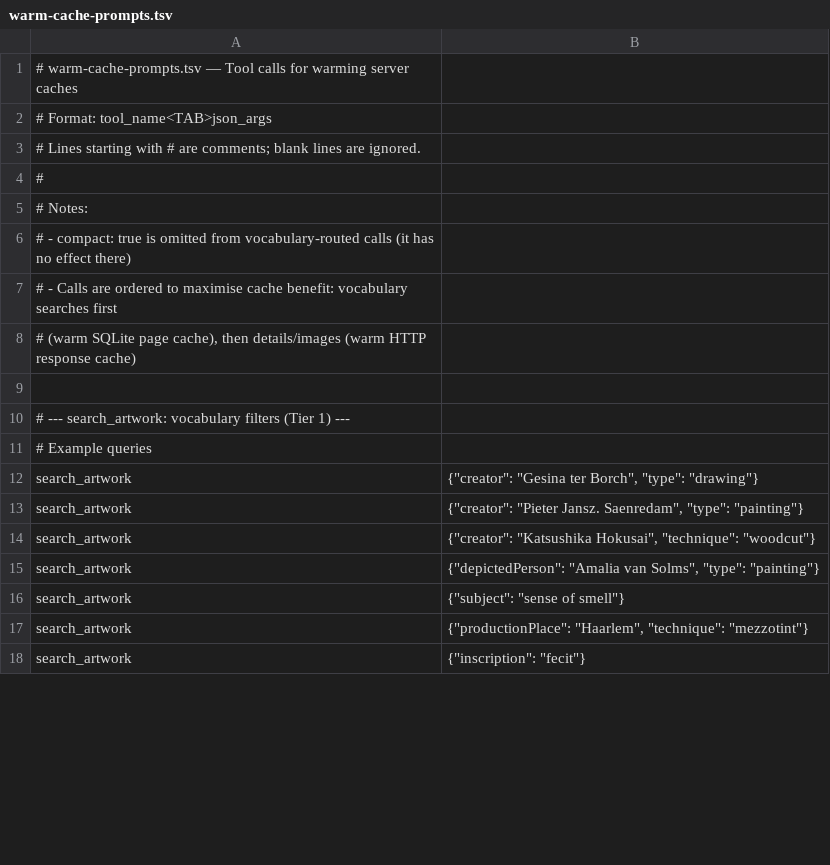
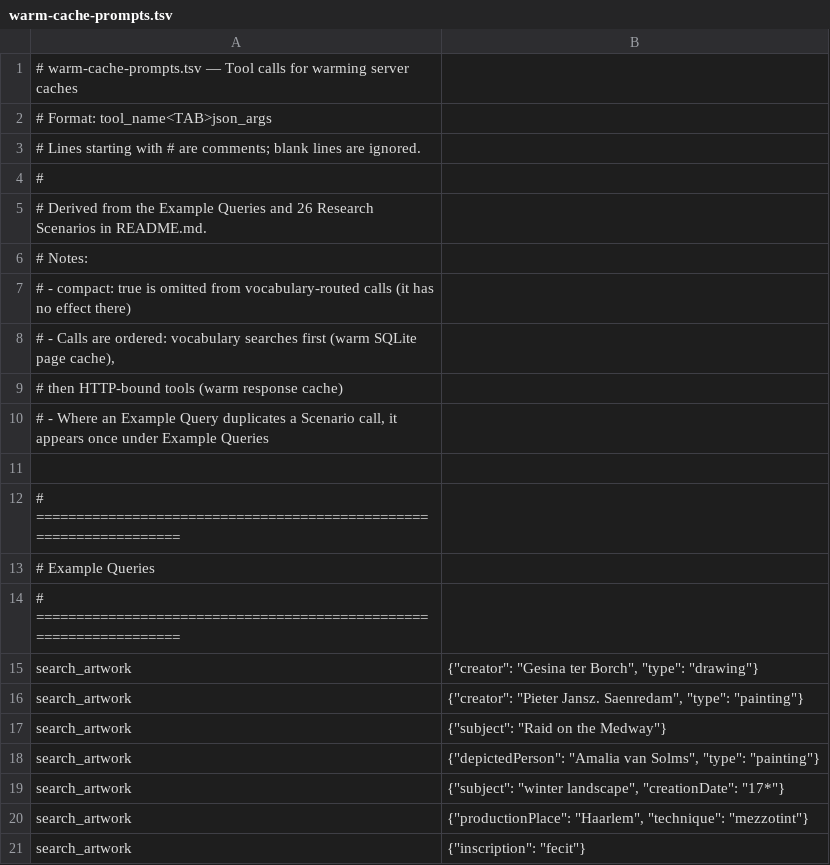
Before and after one commit to kintopp/rijksmuseum-mcp-plus, a TSV file: scripts/warm-cache-prompts.tsv, drawn as a sheet; only a part is shown; the diff covers the shown part only.

```diff
--- a/scripts/warm-cache-prompts.tsv
+++ b/scripts/warm-cache-prompts.tsv
@@ -4,14 +4,17 @@
 #
+# Derived from the Example Queries and 26 Research Scenarios in README.md.
 # Notes:
 # - compact: true is omitted from vocabulary-routed calls (it has no effect there)
-# - Calls are ordered to maximise cache benefit: vocabulary searches first
-#   (warm SQLite page cache), then details/images (warm HTTP response cache)
+# - Calls are ordered: vocabulary searches first (warm SQLite page cache),
+#   then HTTP-bound tools (warm response cache)
+# - Where an Example Query duplicates a Scenario call, it appears once under Example Queries
 
-# --- search_artwork: vocabulary filters (Tier 1) ---
-# Example queries
+# ===================================================================
+# Example Queries
+# ===================================================================
 search_artwork	{"creator": "Gesina ter Borch", "type": "drawing"}
 search_artwork	{"creator": "Pieter Jansz. Saenredam", "type": "painting"}
-search_artwork	{"creator": "Katsushika Hokusai", "technique": "woodcut"}
+search_artwork	{"subject": "Raid on the Medway"}
 search_artwork	{"depictedPerson": "Amalia van Solms", "type": "painting"}
-search_artwork	{"subject": "sense of smell"}
+search_artwork	{"subject": "winter landscape", "creationDate": "17*"}
 search_artwork	{"productionPlace": "Haarlem", "technique": "mezzotint"}
```
Also changed, not shown: 45 added rows, 40 removed rows, 8 moved rows and 20 edited cells elsewhere in this file.
